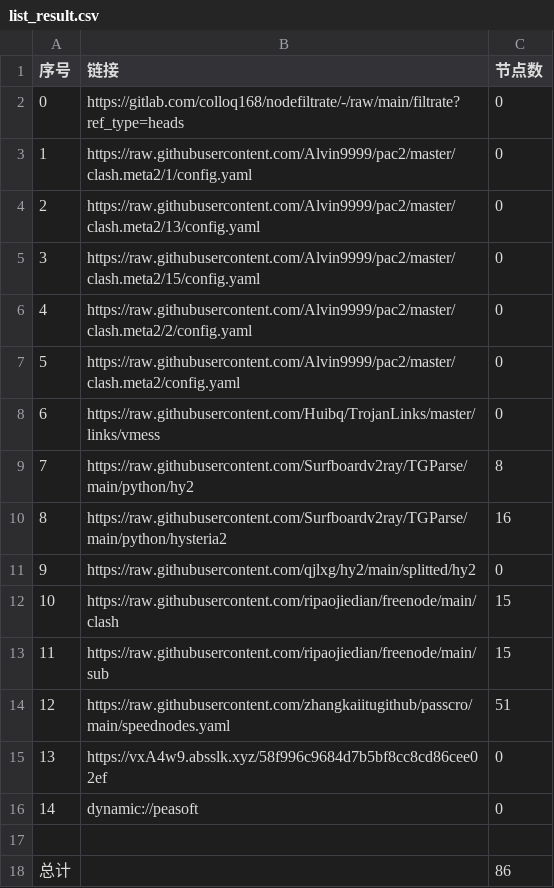
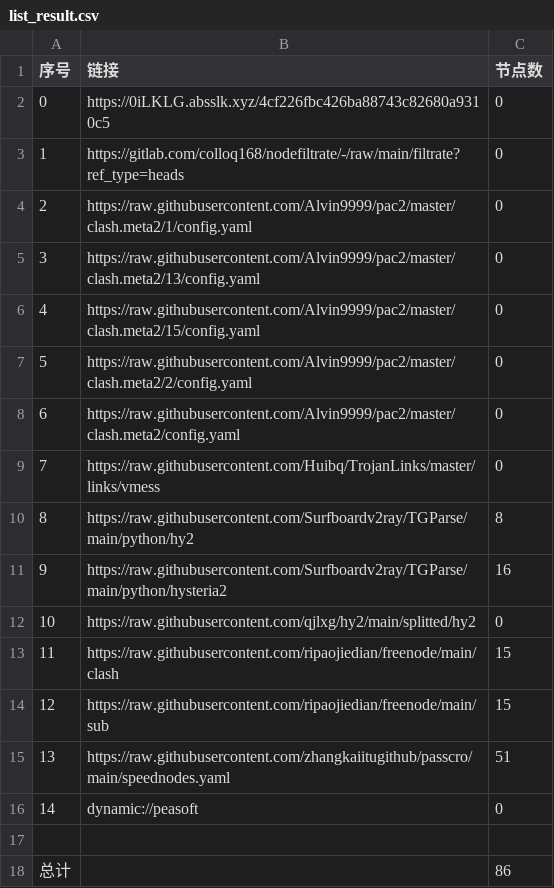
Before and after one commit to hanxiaochan/AutoMergePublicNodes, a CSV file: list_result.csv, drawn as a sheet; removed rows and columns are numbered as before the commit, all else as after; the diff names each change by its address in the sheet, - before the commit and + after, or states it on an @@ line.

```diff
--- a/list_result.csv
+++ b/list_result.csv
+row 2: 0 | https://0iLKLG.absslk.xyz/4cf226fbc426ba88743c82680a9310c5 | 0
@@ column A (序号) renumbered between rows 3 and 15 @@
-row 15: 13 | https://vxA4w9.absslk.xyz/58f996c9684d7b5bf8cc8cd86cee02ef | 0
```
Also changed, not shown: 20 other files.
